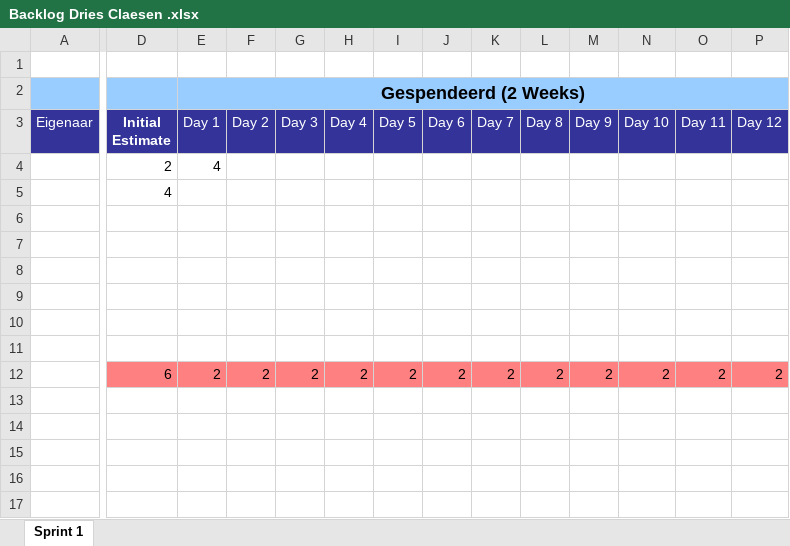
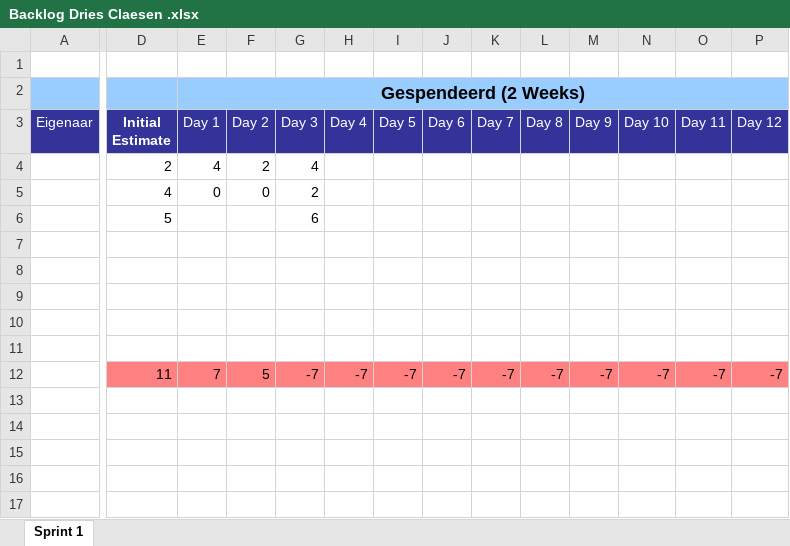
Before and after one commit to driesclaesen/pv-portfolio, an Excel workbook: PV/Backlog Dries Claesen .xlsx, sheet Sprint 1, drawn as a sheet; only a part is shown, gaps mark what is left out; values as stored, in another font and other column widths than the file's, no borders; charts and pictures not drawn; removed rows and columns are numbered as before the commit, all else as after; rows hold the shown columns only; the diff covers the shown part only; the diff names each change by its address in the sheet, - before the commit and + after, or states it on an @@ line.

Commit message:
Update Backlog Dries Claesen .xlsx

```diff
--- a/PV/Backlog Dries Claesen .xlsx (sheet Sprint 1)
+++ b/PV/Backlog Dries Claesen .xlsx (sheet Sprint 1)
-F4 (Day 2): (empty)
+F4 (Day 2): 2
-G4 (Day 3): (empty)
+G4 (Day 3): 4
-row 5:  | 4
+row 5:  | 4 | 0 | 0 | 2
+row 6:  | 5 |  |  | 6
-row 12: (empty)
+row 12:  | 11 | 7 | 5 | -7 | -7 | -7 | -7 | -7 | -7 | -7 | -7 | -7 | -7
-D12:P12 fill: none
+D12:P12 fill: #FF8080
-row 12:  | 6 | 2 | 2 | 2 | 2 | 2 | 2 | 2 | 2 | 2 | 2 | 2 | 2
-row 16: (empty)
-row 17: (empty)
+row 16: (empty)
+row 17: (empty)
```
Also changed, not shown: cell formats elsewhere in this sheet, charts or pictures.
